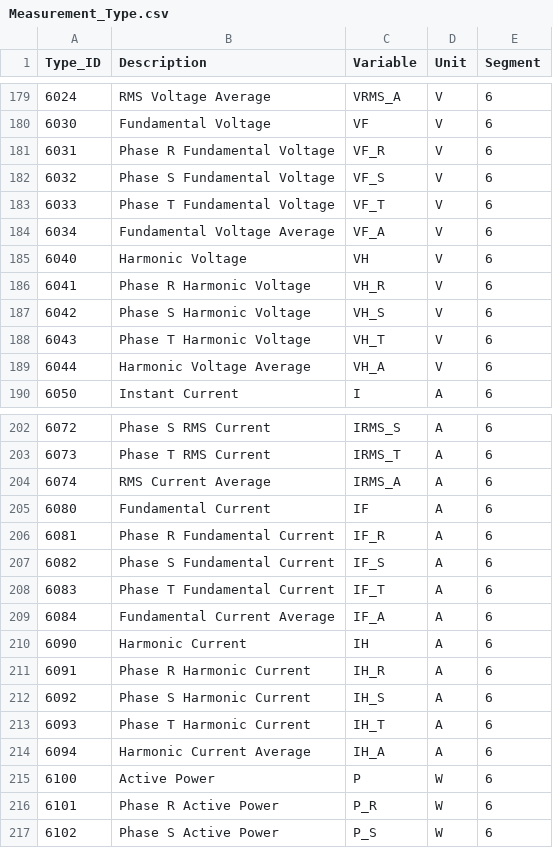
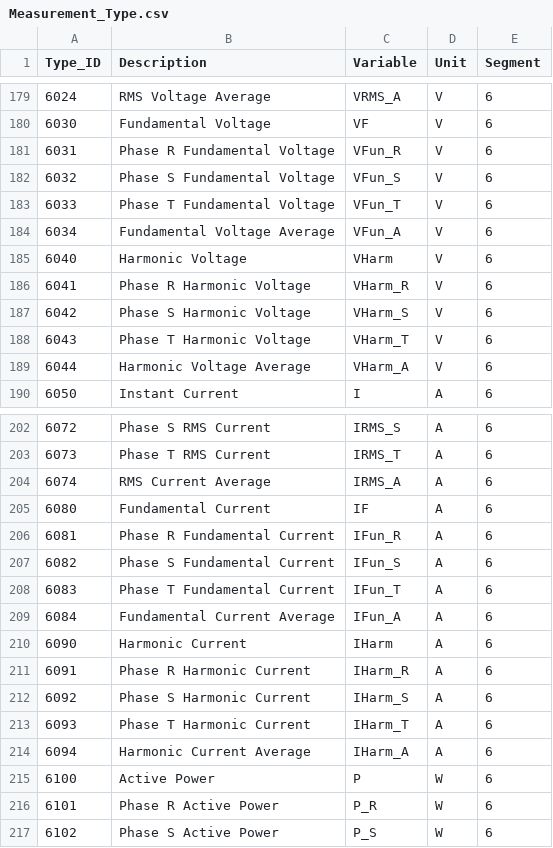
Before and after one commit to akkoyun/PostOffice, a CSV file: Data/Measurement_Type.csv, drawn as a sheet; only a part is shown, gaps mark what is left out; the diff covers the shown part only.

```diff
--- a/Data/Measurement_Type.csv
+++ b/Data/Measurement_Type.csv
@@ -180,11 +180,11 @@ Type_ID,Description,Variable,Unit,Segment
 6030,Fundamental Voltage,VF,V,6
-6031,Phase R Fundamental Voltage,VF_R,V,6
-6032,Phase S Fundamental Voltage,VF_S,V,6
-6033,Phase T Fundamental Voltage,VF_T,V,6
-6034,Fundamental Voltage Average,VF_A,V,6
-6040,Harmonic Voltage,VH,V,6
-6041,Phase R Harmonic Voltage,VH_R,V,6
-6042,Phase S Harmonic Voltage,VH_S,V,6
-6043,Phase T Harmonic Voltage,VH_T,V,6
-6044,Harmonic Voltage Average,VH_A,V,6
+6031,Phase R Fundamental Voltage,VFun_R,V,6
+6032,Phase S Fundamental Voltage,VFun_S,V,6
+6033,Phase T Fundamental Voltage,VFun_T,V,6
+6034,Fundamental Voltage Average,VFun_A,V,6
+6040,Harmonic Voltage,VHarm,V,6
+6041,Phase R Harmonic Voltage,VHarm_R,V,6
+6042,Phase S Harmonic Voltage,VHarm_S,V,6
+6043,Phase T Harmonic Voltage,VHarm_T,V,6
+6044,Harmonic Voltage Average,VHarm_A,V,6
 6050,Instant Current,I,A,6
@@ -205,11 +205,11 @@ Type_ID,Description,Variable,Unit,Segment
 6080,Fundamental Current,IF,A,6
-6081,Phase R Fundamental Current,IF_R,A,6
-6082,Phase S Fundamental Current,IF_S,A,6
-6083,Phase T Fundamental Current,IF_T,A,6
-6084,Fundamental Current Average,IF_A,A,6
-6090,Harmonic Current,IH,A,6
-6091,Phase R Harmonic Current,IH_R,A,6
-6092,Phase S Harmonic Current,IH_S,A,6
-6093,Phase T Harmonic Current,IH_T,A,6
-6094,Harmonic Current Average,IH_A,A,6
+6081,Phase R Fundamental Current,IFun_R,A,6
+6082,Phase S Fundamental Current,IFun_S,A,6
+6083,Phase T Fundamental Current,IFun_T,A,6
+6084,Fundamental Current Average,IFun_A,A,6
+6090,Harmonic Current,IHarm,A,6
+6091,Phase R Harmonic Current,IHarm_R,A,6
+6092,Phase S Harmonic Current,IHarm_S,A,6
+6093,Phase T Harmonic Current,IHarm_T,A,6
+6094,Harmonic Current Average,IHarm_A,A,6
 6100,Active Power,P,W,6
```
Also changed, not shown: 5 edited cells elsewhere in this file, 4 other files.
